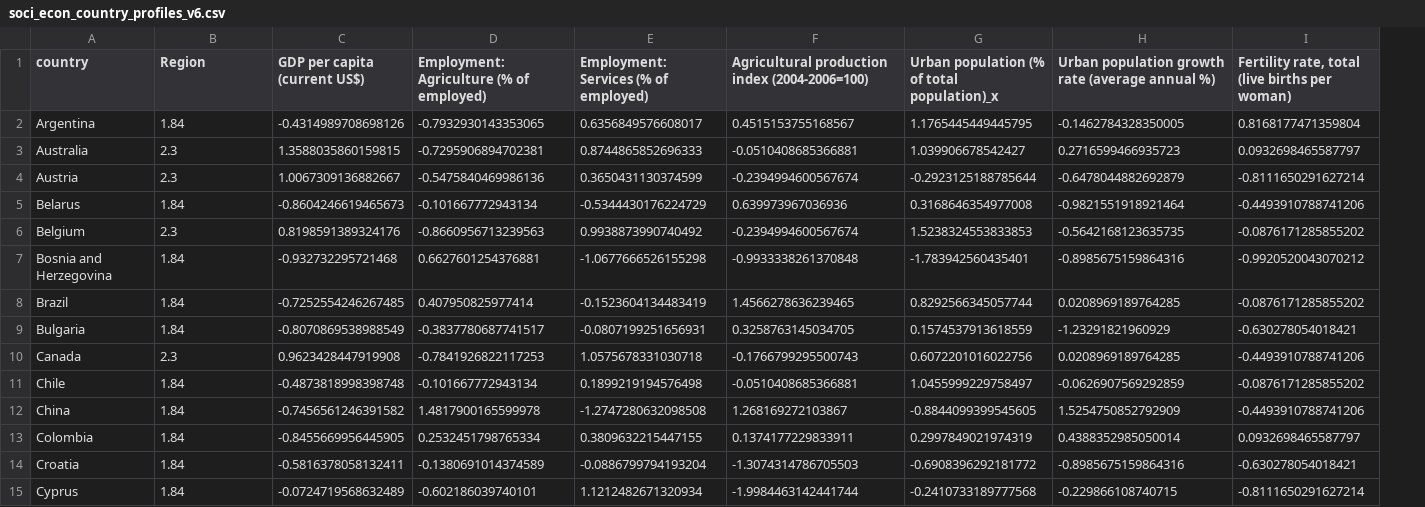
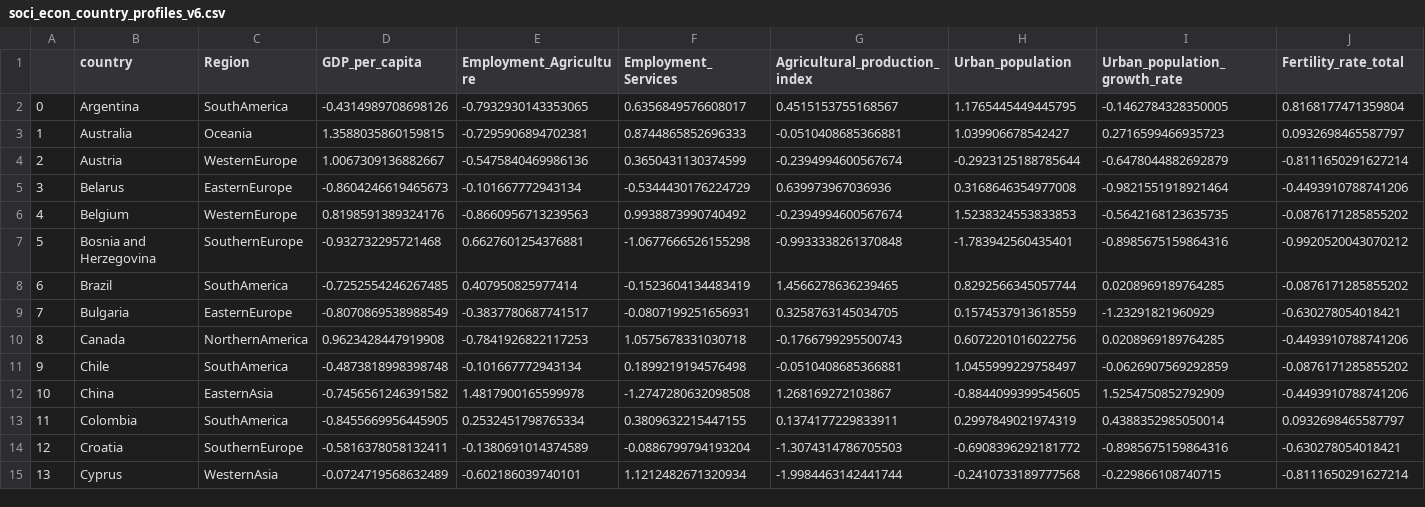
Before and after one commit to Adalab/promo_d_da_modulo3_sprint1_Silvia_Cassia, a CSV file: datos/soci_econ_country_profiles_v6.csv, drawn as a sheet; only a part is shown; addresses are those after the commit; the diff covers the shown part only; the diff names each change by its address in the sheet, - before the commit and + after, or states it on an @@ line.

```diff
--- a/datos/soci_econ_country_profiles_v6.csv
+++ b/datos/soci_econ_country_profiles_v6.csv
+column A, rows 2-15: 0 | 1 | 2 | 3 | 4 | 5 | 6 | 7 | 8 | 9 | 10 | 11 | 12 | 13
-D1: GDP per capita (current US$)
+D1: GDP_per_capita
-E1: Employment: Agriculture (% of employed)
+E1: Employment_Agriculture
-F1: Employment: Services (% of employed)
+F1: Employment_Services
-G1: Agricultural production index (2004-2006=100)
+G1: Agricultural_production_index
-H1: Urban population (% of total population)_x
+H1: Urban_population
-I1: Urban population growth rate (average annual %)
+I1: Urban_population_growth_rate
-J1: Fertility rate, total (live births per woman)
+J1: Fertility_rate_total
-C2 (Region): 1.84
+C2 (Region): SouthAmerica
-C3 (Region): 2.3
+C3 (Region): Oceania
-C4 (Region): 2.3
+C4 (Region): WesternEurope
-C5 (Region): 1.84
+C5 (Region): EasternEurope
-C6 (Region): 2.3
+C6 (Region): WesternEurope
-C7 (Region): 1.84
+C7 (Region): SouthernEurope
-C8 (Region): 1.84
+C8 (Region): SouthAmerica
-C9 (Region): 1.84
+C9 (Region): EasternEurope
-C10 (Region): 2.3
+C10 (Region): NorthernAmerica
-C11 (Region): 1.84
+C11 (Region): SouthAmerica
-C12 (Region): 1.84
+C12 (Region): EasternAsia
-C13 (Region): 1.84
+C13 (Region): SouthAmerica
-C14 (Region): 1.84
+C14 (Region): SouthernEurope
-C15 (Region): 1.84
+C15 (Region): WesternAsia
```
Also changed, not shown: 77 edited cells elsewhere in this file, 4 other files.
